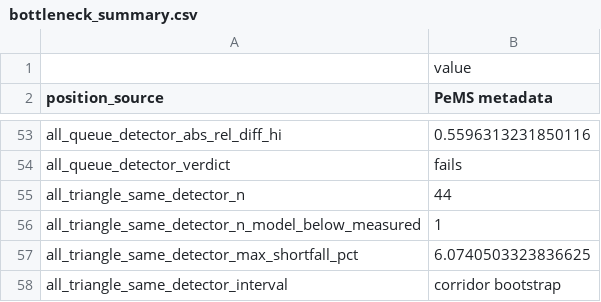
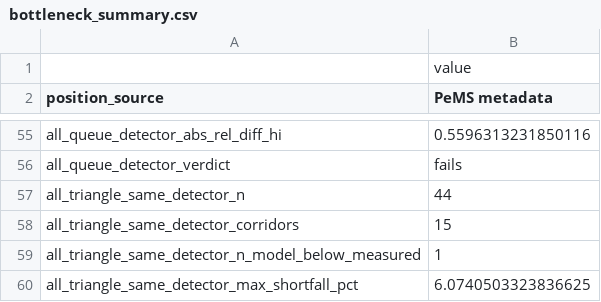
Before and after one commit to AlphaParticle28/Hidden-Modelling-Choices-in-Simulated-AV-Capacity-Gains, a CSV file: results/bottleneck_summary.csv, drawn as a sheet; only a part is shown, gaps mark what is left out; the shorter side is filled out with more unchanged rows; the diff covers the shown part only; the diff names each change by its address in the sheet, - before the commit and + after, or states it on an @@ line.

```diff
--- a/results/bottleneck_summary.csv
+++ b/results/bottleneck_summary.csv
+row 58: all_triangle_same_detector_corridors | 15
```
Also changed, not shown: 5 added rows and 3 edited cells elsewhere in this file, 2 other files.
